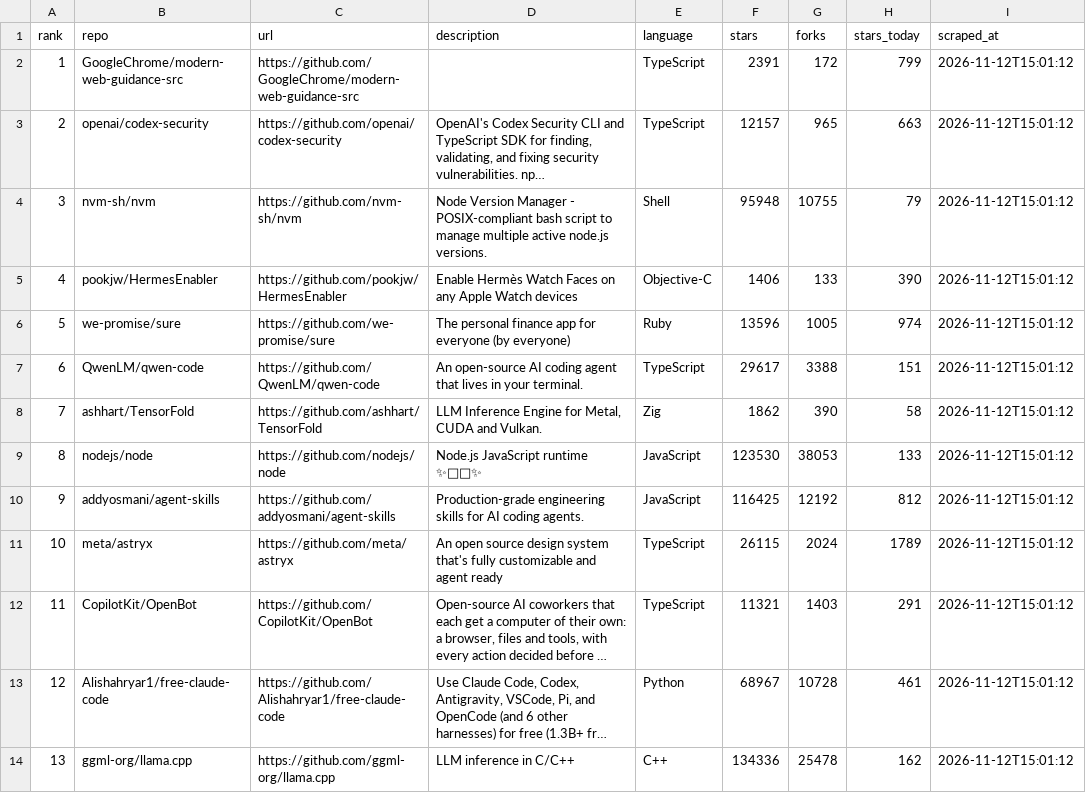
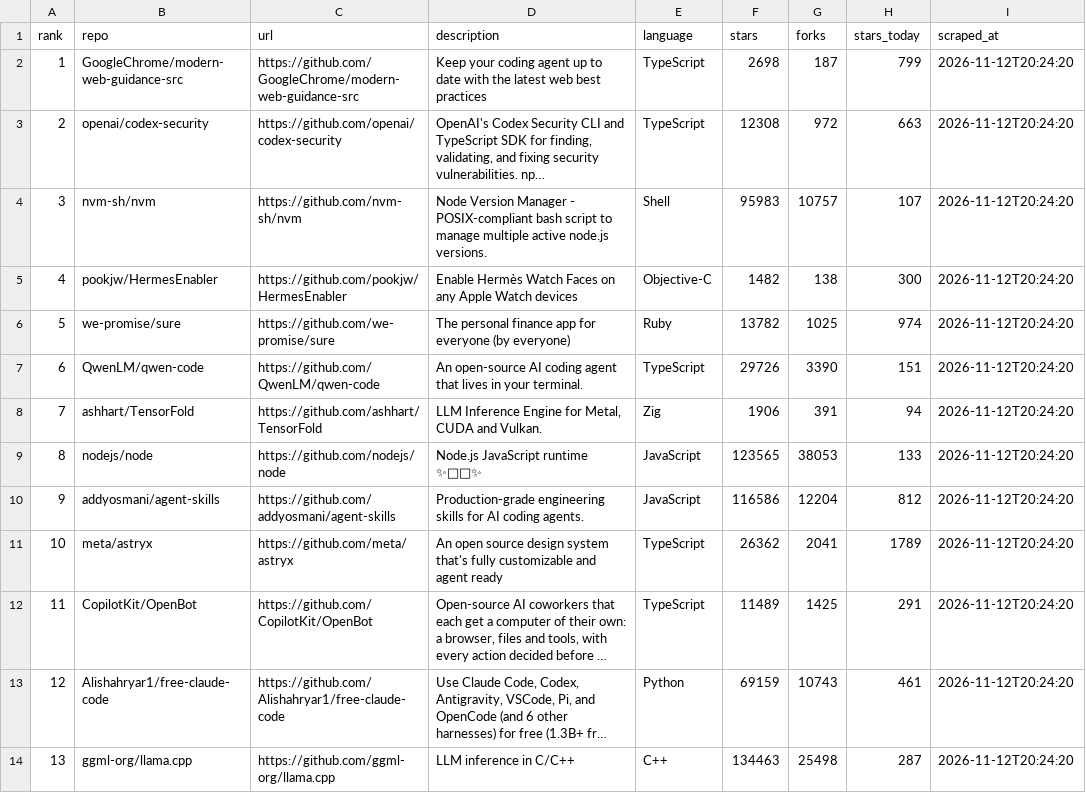
Before and after one commit to jalalchowdhury1/reddit-scraper, a CSV file: data/github_trending/repos.csv, drawn as a sheet; long unchanged cells end in …; the diff names each change by its address in the sheet, - before the commit and + after, or states it on an @@ line.

```diff
--- a/data/github_trending/repos.csv
+++ b/data/github_trending/repos.csv
-D2 (description): (empty)
+D2 (description): Keep your coding agent up to date with the latest web best practices
-F2 (stars): 2391
+F2 (stars): 2698
-G2 (forks): 172
+G2 (forks): 187
-I2:I14 (scraped_at): 2026-11-12T15:01:12
+I2:I14 (scraped_at): 2026-11-12T20:24:20
-F3 (stars): 12157
+F3 (stars): 12308
-G3 (forks): 965
+G3 (forks): 972
-F4 (stars): 95948
+F4 (stars): 95983
-G4 (forks): 10755
+G4 (forks): 10757
-H4 (stars_today): 79
+H4 (stars_today): 107
-F5 (stars): 1406
+F5 (stars): 1482
-G5 (forks): 133
+G5 (forks): 138
-H5 (stars_today): 390
+H5 (stars_today): 300
-F6 (stars): 13596
+F6 (stars): 13782
-G6 (forks): 1005
+G6 (forks): 1025
-F7 (stars): 29617
+F7 (stars): 29726
-G7 (forks): 3388
+G7 (forks): 3390
-F8 (stars): 1862
+F8 (stars): 1906
-G8 (forks): 390
+G8 (forks): 391
-H8 (stars_today): 58
+H8 (stars_today): 94
-F9 (stars): 123530
+F9 (stars): 123565
-F10 (stars): 116425
+F10 (stars): 116586
-G10 (forks): 12192
+G10 (forks): 12204
-F11 (stars): 26115
+F11 (stars): 26362
-G11 (forks): 2024
+G11 (forks): 2041
-F12 (stars): 11321
+F12 (stars): 11489
-G12 (forks): 1403
+G12 (forks): 1425
-F13 (stars): 68967
+F13 (stars): 69159
-G13 (forks): 10728
+G13 (forks): 10743
-F14 (stars): 134336
+F14 (stars): 134463
-G14 (forks): 25478
+G14 (forks): 25498
-H14 (stars_today): 162
+H14 (stars_today): 287
```
